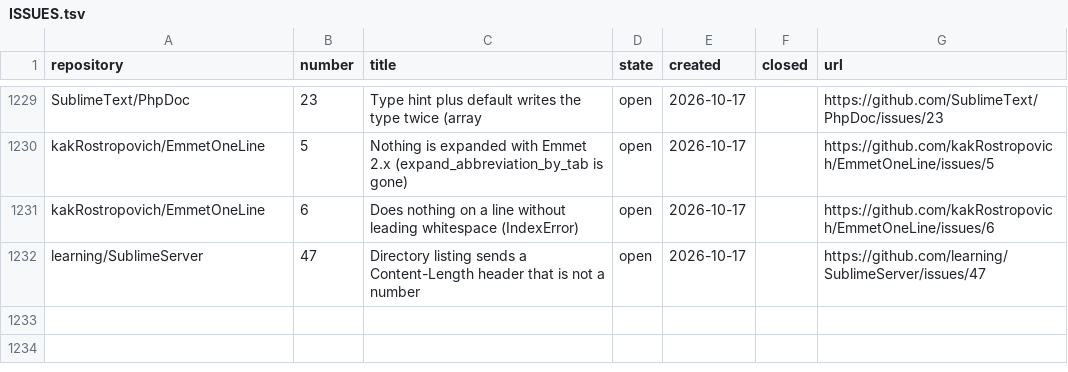
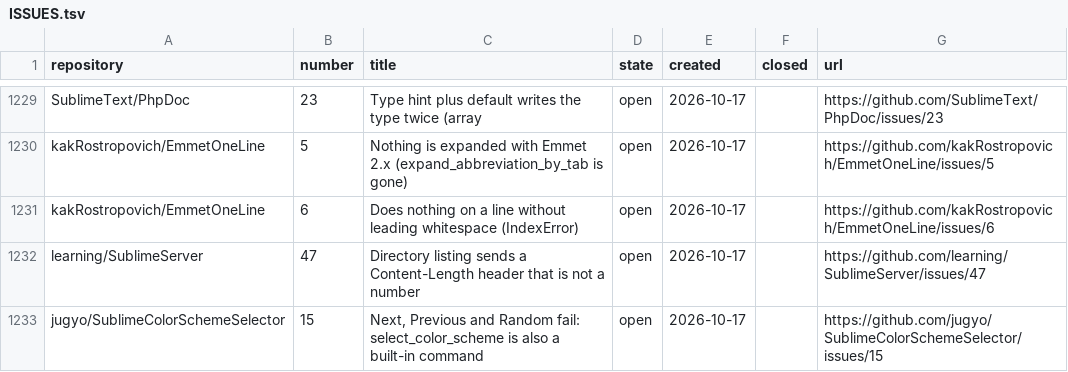
Before and after one commit to dpc00/sublime-package-audit, a TSV file: ISSUES.tsv, drawn as a sheet; only a part is shown, gaps mark what is left out.

```diff
--- a/ISSUES.tsv
+++ b/ISSUES.tsv
@@ -1232 +1232,2 @@ kakRostropovich/EmmetOneLine	6	Does nothing on a line without leading whitespace
 learning/SublimeServer	47	Directory listing sends a Content-Length header that is not a number	open	2026-10-17		https://github.com/learning/SublimeServer/issues/47
+jugyo/SublimeColorSchemeSelector	15	Next, Previous and Random fail: select_color_scheme is also a built-in command	open	2026-10-17		https://github.com/jugyo/SublimeColorSchemeSelector/issues/15
```
Also changed, not shown: RESULTS.tsv, 1 other file.
